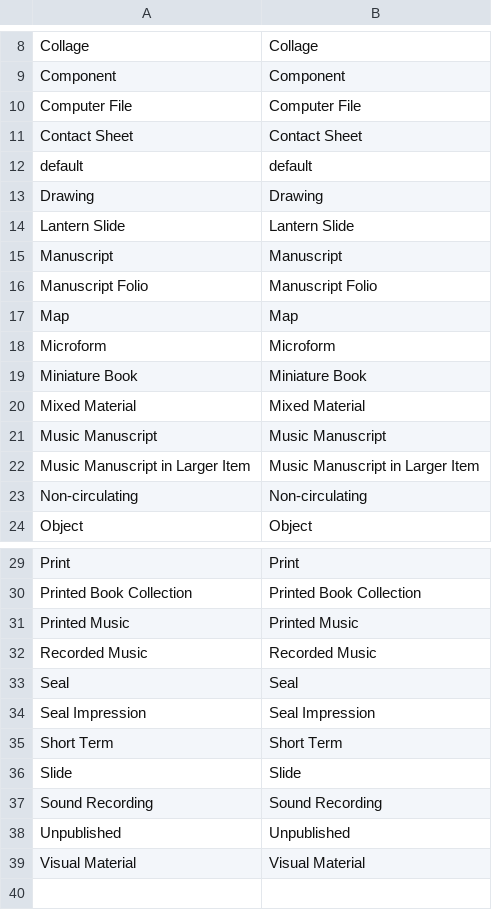
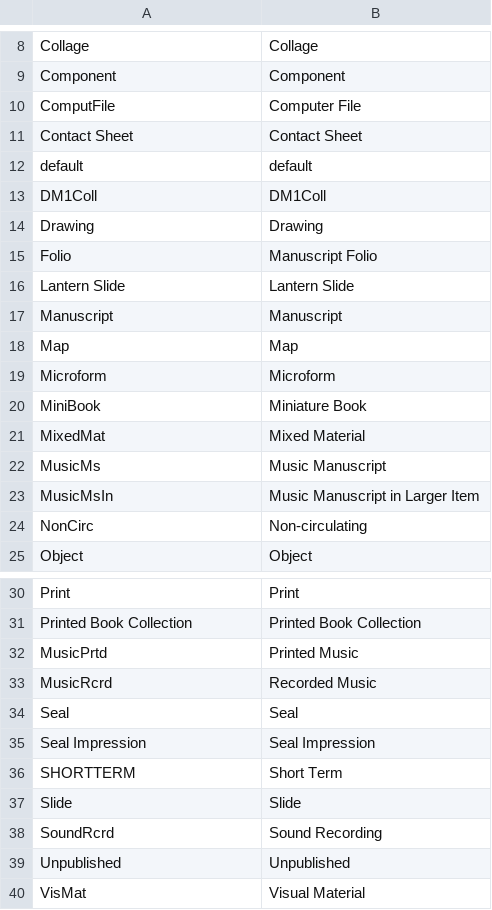
Before and after one commit to indexdata/folio-import, a TSV file: etc/morgan/mtypes.tsv, drawn as a sheet; only a part is shown, gaps mark what is left out; the diff covers the shown part only.

Commit message:
Map items, begin bound-withs

```diff
--- a/etc/morgan/mtypes.tsv
+++ b/etc/morgan/mtypes.tsv
@@ -9,16 +9,17 @@ Collage	Collage
 Component	Component
-Computer File	Computer File
+ComputFile	Computer File
 Contact Sheet	Contact Sheet
 default	default
+DM1Coll	DM1Coll
 Drawing	Drawing
+Folio	Manuscript Folio
 Lantern Slide	Lantern Slide
 Manuscript	Manuscript
-Manuscript Folio	Manuscript Folio
 Map	Map
 Microform	Microform
-Miniature Book	Miniature Book
-Mixed Material	Mixed Material
-Music Manuscript	Music Manuscript
-Music Manuscript in Larger Item	Music Manuscript in Larger Item
-Non-circulating	Non-circulating
+MiniBook	Miniature Book
+MixedMat	Mixed Material
+MusicMs	Music Manuscript
+MusicMsIn	Music Manuscript in Larger Item
+NonCirc	Non-circulating
 Object	Object
@@ -30,10 +31,10 @@ Print	Print
 Printed Book Collection	Printed Book Collection
-Printed Music	Printed Music
-Recorded Music	Recorded Music
+MusicPrtd	Printed Music
+MusicRcrd	Recorded Music
 Seal	Seal
 Seal Impression	Seal Impression
-Short Term	Short Term
+SHORTTERM	Short Term
 Slide	Slide
-Sound Recording	Sound Recording
+SoundRcrd	Sound Recording
 Unpublished	Unpublished
-Visual Material	Visual Material
+VisMat	Visual Material
```
Also changed, not shown: 1 edited cell elsewhere in this file, 1 other file.
